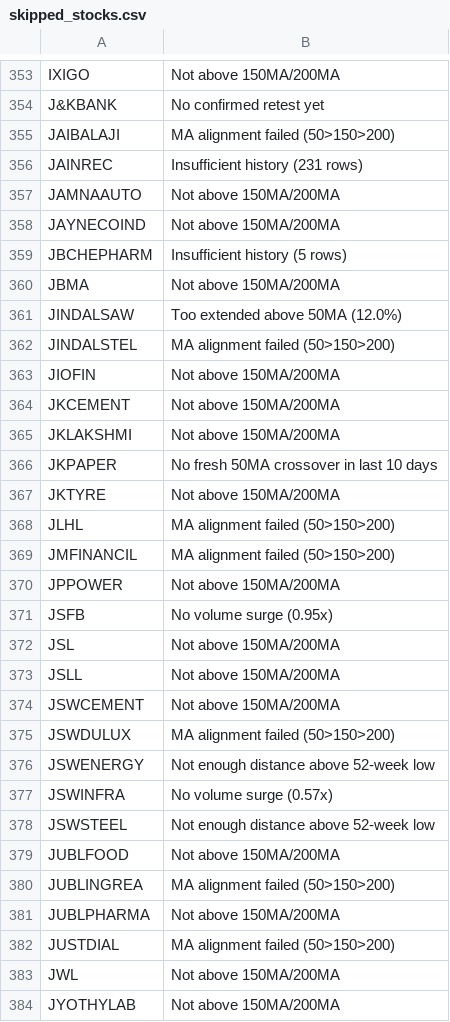
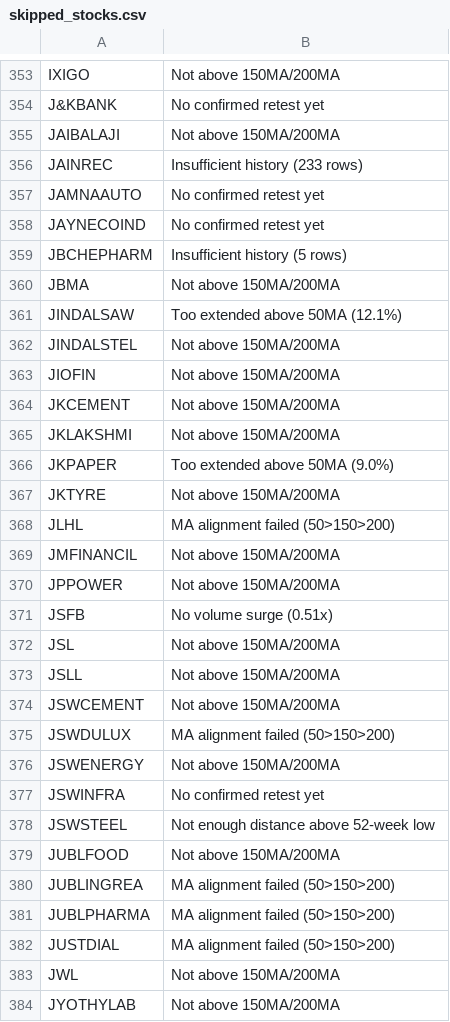
Before and after one commit to gargvikas82-alt/My-Stock-Filter, a CSV file: skipped_stocks.csv, drawn as a sheet; only a part is shown, gaps mark what is left out; the diff covers the shown part only.

```diff
--- a/skipped_stocks.csv
+++ b/skipped_stocks.csv
@@ -354,10 +354,10 @@ IXIGO,Not above 150MA/200MA
 J&KBANK,No confirmed retest yet
-JAIBALAJI,MA alignment failed (50>150>200)
-JAINREC,Insufficient history (231 rows)
-JAMNAAUTO,Not above 150MA/200MA
-JAYNECOIND,Not above 150MA/200MA
+JAIBALAJI,Not above 150MA/200MA
+JAINREC,Insufficient history (233 rows)
+JAMNAAUTO,No confirmed retest yet
+JAYNECOIND,No confirmed retest yet
 JBCHEPHARM,Insufficient history (5 rows)
 JBMA,Not above 150MA/200MA
-JINDALSAW,Too extended above 50MA (12.0%)
-JINDALSTEL,MA alignment failed (50>150>200)
+JINDALSAW,Too extended above 50MA (12.1%)
+JINDALSTEL,Not above 150MA/200MA
 JIOFIN,Not above 150MA/200MA
@@ -365,8 +365,8 @@ JKCEMENT,Not above 150MA/200MA
 JKLAKSHMI,Not above 150MA/200MA
-JKPAPER,No fresh 50MA crossover in last 10 days
+JKPAPER,Too extended above 50MA (9.0%)
 JKTYRE,Not above 150MA/200MA
 JLHL,MA alignment failed (50>150>200)
-JMFINANCIL,MA alignment failed (50>150>200)
+JMFINANCIL,Not above 150MA/200MA
 JPPOWER,Not above 150MA/200MA
-JSFB,No volume surge (0.95x)
+JSFB,No volume surge (0.51x)
 JSL,Not above 150MA/200MA
@@ -375,4 +375,4 @@ JSWCEMENT,Not above 150MA/200MA
 JSWDULUX,MA alignment failed (50>150>200)
-JSWENERGY,Not enough distance above 52-week low
-JSWINFRA,No volume surge (0.57x)
+JSWENERGY,Not above 150MA/200MA
+JSWINFRA,No confirmed retest yet
 JSWSTEEL,Not enough distance above 52-week low
@@ -380,3 +380,3 @@ JUBLFOOD,Not above 150MA/200MA
 JUBLINGREA,MA alignment failed (50>150>200)
-JUBLPHARMA,Not above 150MA/200MA
+JUBLPHARMA,MA alignment failed (50>150>200)
 JUSTDIAL,MA alignment failed (50>150>200)
```
Also changed, not shown: 176 edited cells elsewhere in this file.
